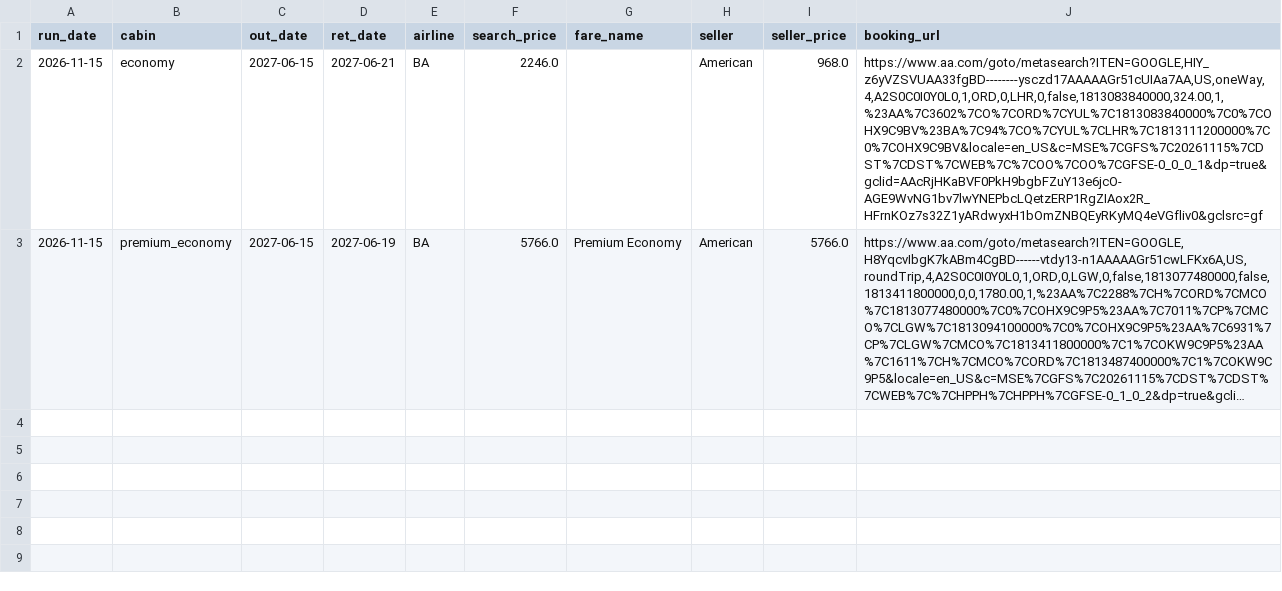
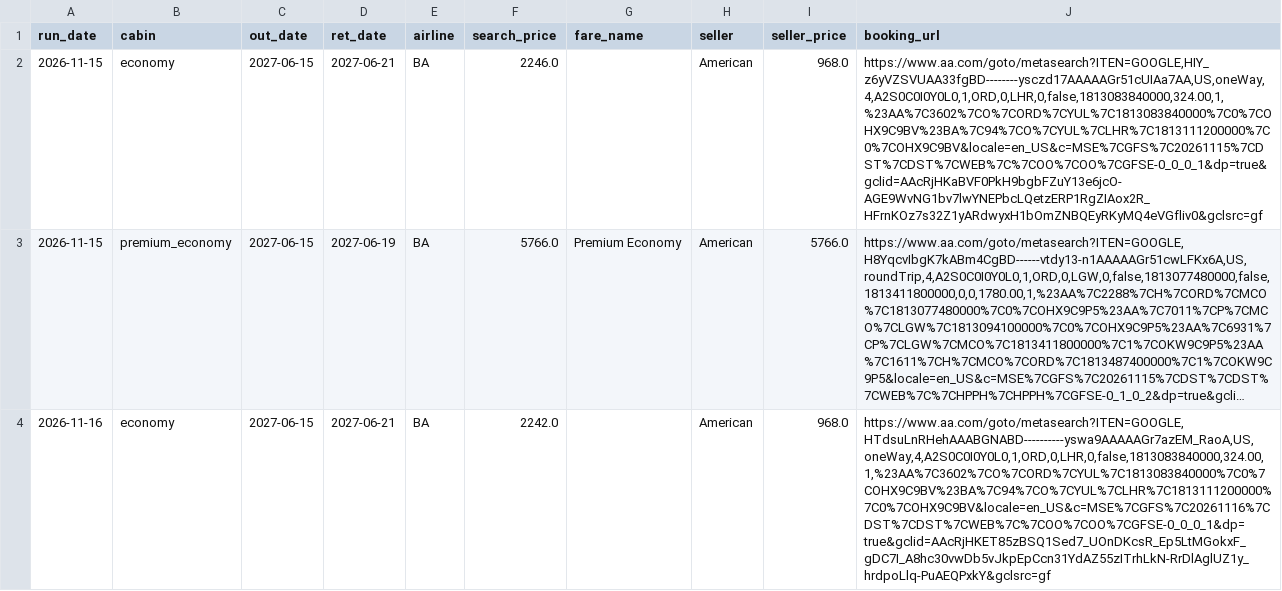
Before and after one commit to marksnetqth/london-fare-tracker, a CSV file: data/best_fares.csv, drawn as a sheet; only a part is shown; long unchanged cells end in …; the diff covers the shown part only; the diff names each change by its address in the sheet, - before the commit and + after, or states it on an @@ line.

```diff
--- a/data/best_fares.csv
+++ b/data/best_fares.csv
+row 4: 2026-11-16 | economy | 2027-06-15 | 2027-06-21 | BA | 2242.0 |  | American | 968.0 | https://www.aa.com/goto/metasearch?ITEN=GOOGLE,HTdsuLnRHehAAABGNABD----------yswa9AAAAAGr7azEM_RaoA,US,oneWay,4,A2S0C0I0Y0L0,1,ORD,0,LHR,0,false,1813083840000,324.00,1,%23AA%7C3602%7CO%7CORD%7CYUL%7C1813083840000%7C0%7COHX9C9BV%23BA%7C94%7CO%7CYUL%7CLHR%7C1813111200000%7C0%7COHX9C9BV&locale=en_US&c=MSE%7CGFS%7C20261116%7CDST%7CDST%7CWEB%7C%7COO%7COO%7CGFSE-0_0_0_1&dp=true&gclid=AAcRjHKET85zBSQ1Sed7_UOnDKcsR_Ep5LtMGokxF_gDC7I_A8hc30vwDb5vJkpEpCcn31YdAZ55zITrhLkN-RrDlAglUZ1y_hrdpoLlq-PuAEQPxkY&gclsrc=gf
```
Also changed, not shown: 1 added row elsewhere in this file, 4 other files.
